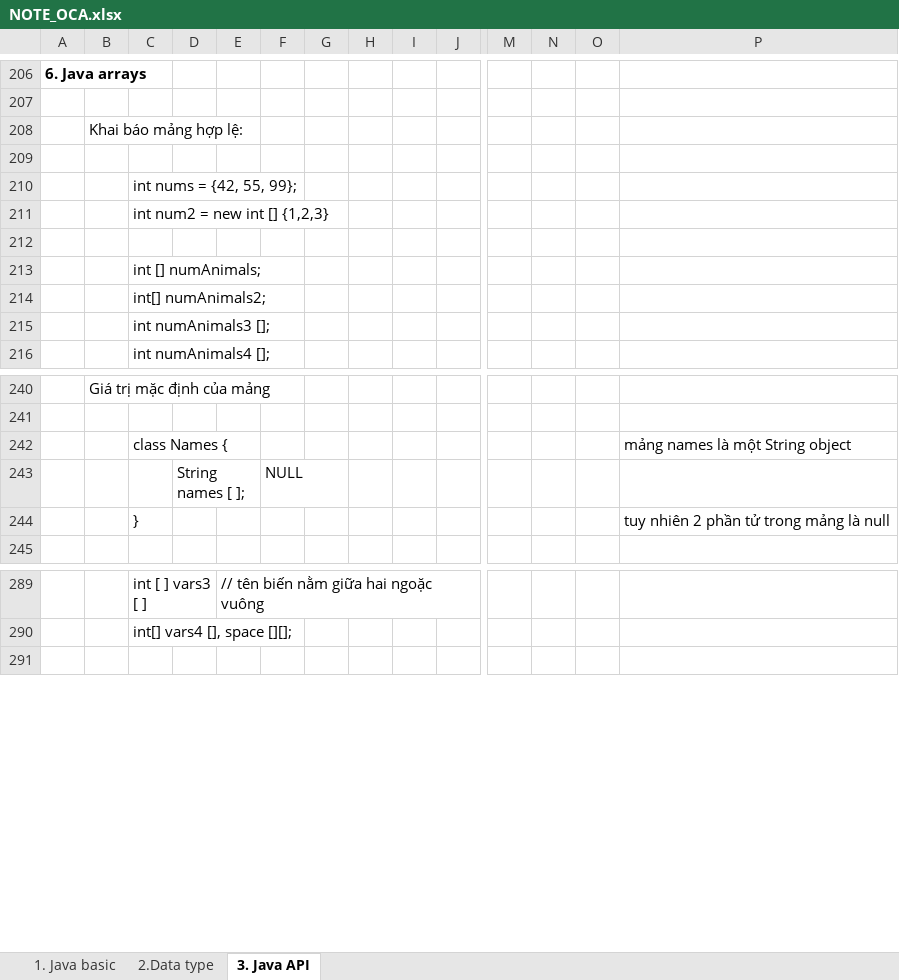
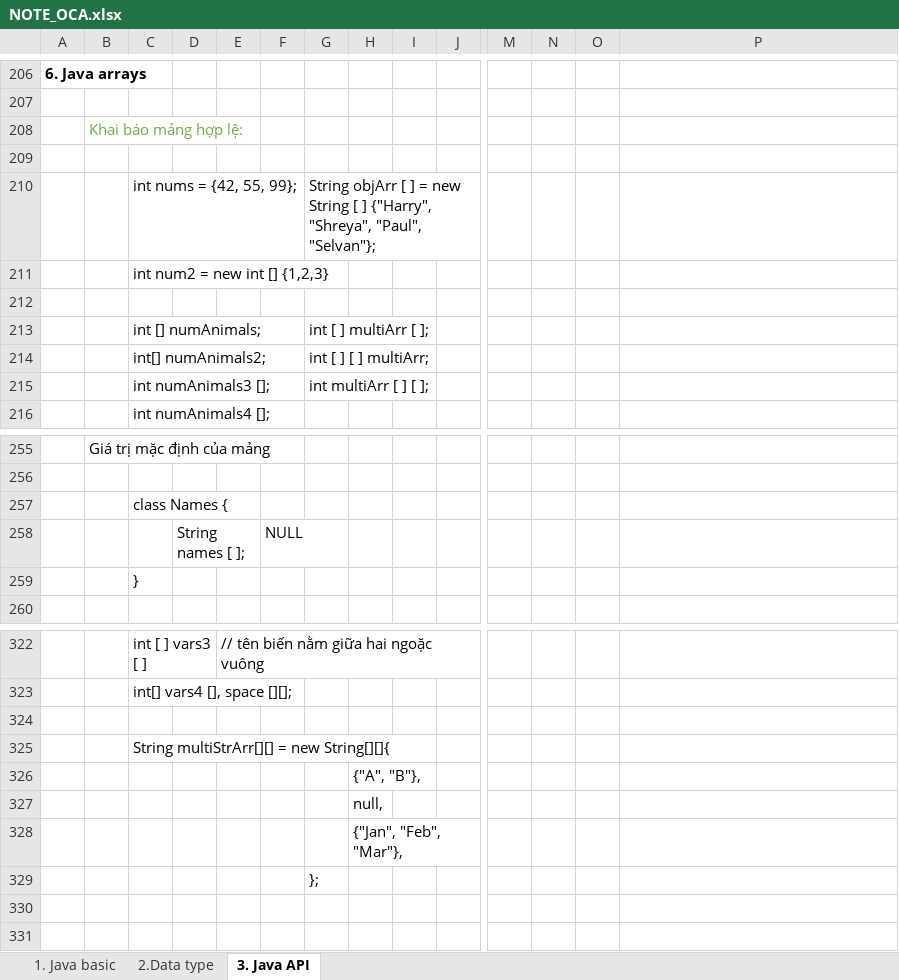
Before and after one commit to hunglp9397/java_oca, an Excel workbook: NOTE_OCA.xlsx, sheet 3. Java API, drawn as a sheet; only a part is shown, gaps mark what is left out; values as stored, in another font and other column widths than the file's, no borders; addresses are those after the commit; rows hold the shown columns only; the diff covers the shown part only; the diff names each change by its address in the sheet, - before the commit and + after, or states it on an @@ line.

Commit message:
update example java

```diff
--- a/NOTE_OCA.xlsx (sheet 3. Java API)
+++ b/NOTE_OCA.xlsx (sheet 3. Java API)
-B208 text colour: black
+B208 text colour: #70AD47
-G210: (empty)
+G210: String objArr [ ] = new String [ ] {"Harry", "Shreya", "Paul", "Selvan"};
-G213: (empty)
+G213: int [ ] multiArr [ ];
-G214: (empty)
+G214: int [ ] [ ] multiArr;
-G215: (empty)
+G215: int multiArr [ ] [ ];
-P257: mảng names là một String object
+P257: (empty)
-P259: tuy nhiên 2 phần tử trong mảng là null
+P259: (empty)
+row 324: (empty)
+row 325:  |  | String multiStrArr[][] = new String[][]{
+row 326:  |  |  |  |  |  |  | {"A", "B"},
+row 327:  |  |  |  |  |  |  | null,
+row 328:  |  |  |  |  |  |  | {"Jan", "Feb", "Mar"},
+row 329:  |  |  |  |  |  | };
+row 330: (empty)
```
Also changed, not shown: 34 added rows, 1 removed row, 4 edited cells and cell formats elsewhere in this sheet, 1 other file.
